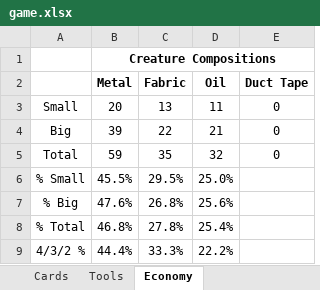
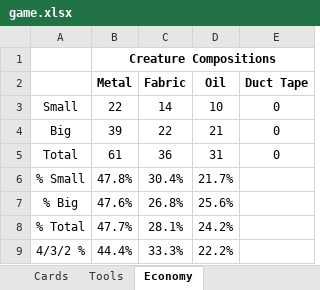
Before and after one commit to andymeneely/project-bolt-rats, an Excel workbook: data/game.xlsx, sheet Economy, drawn as a sheet; values as stored, in another font and other column widths than the file's, no borders; the diff names each change by its address in the sheet, - before the commit and + after, or states it on an @@ line.

Commit message:
balance changes for 6.0, and a thematic choice
* Whacking plank is cheaper to get
* Carry can be gained by defeating Toolbox.
* Fabric is a little more prevalent economically
* Tetanus Worms are tough little bastards
* Can of Lube --> Tig Welder is a little nicer now
* Bandage healing can be done with Duct Tape.
* Oil Rag (formerly Pan) is a generator from barters
* Tape Dispensor is a generator too.

With these changes, it should be a tad less about immediately gaining Carry (Toolbox, and Bandages healing). Duct Tape should be more useful as well.

Also: I'm not going to name any creatures. They don't talk. They're just animals. So now it's just "Rusted-out Toolbox".

```diff
--- a/data/game.xlsx (sheet Economy)
+++ b/data/game.xlsx (sheet Economy)
-B3 (Metal): 20
+B3 (Metal): 22
-C3 (Fabric): 13
+C3 (Fabric): 14
-D3 (Oil): 11
+D3 (Oil): 10
-B5 (Metal): 59
+B5 (Metal): 61
-C5 (Fabric): 35
+C5 (Fabric): 36
-D5 (Oil): 32
+D5 (Oil): 31
-B6 (Metal): 45.5%
+B6 (Metal): 47.8%
-C6 (Fabric): 29.5%
+C6 (Fabric): 30.4%
-D6 (Oil): 25.0%
+D6 (Oil): 21.7%
-B8 (Metal): 46.8%
+B8 (Metal): 47.7%
-C8 (Fabric): 27.8%
+C8 (Fabric): 28.1%
-D8 (Oil): 25.4%
+D8 (Oil): 24.2%
```
Also changed, not shown: sheet Cards, sheet Tools, 2 other files.
